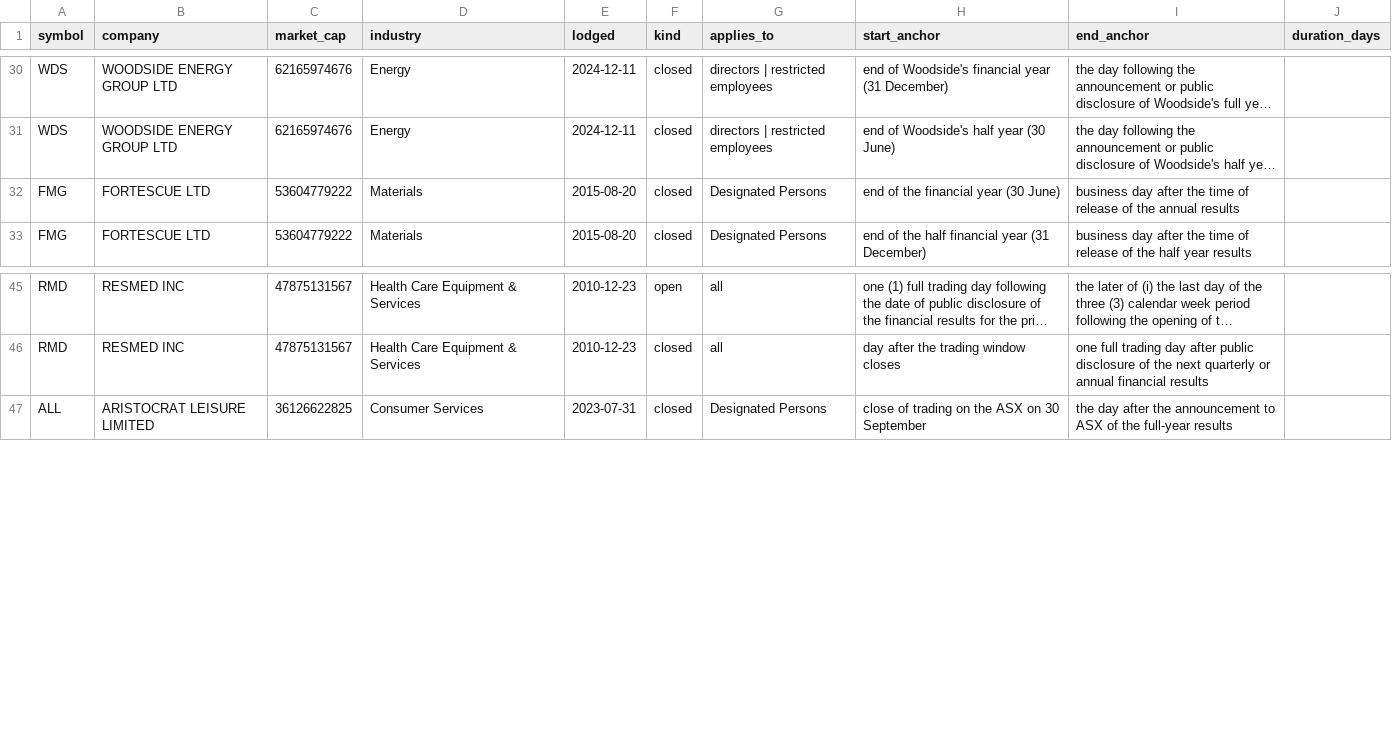
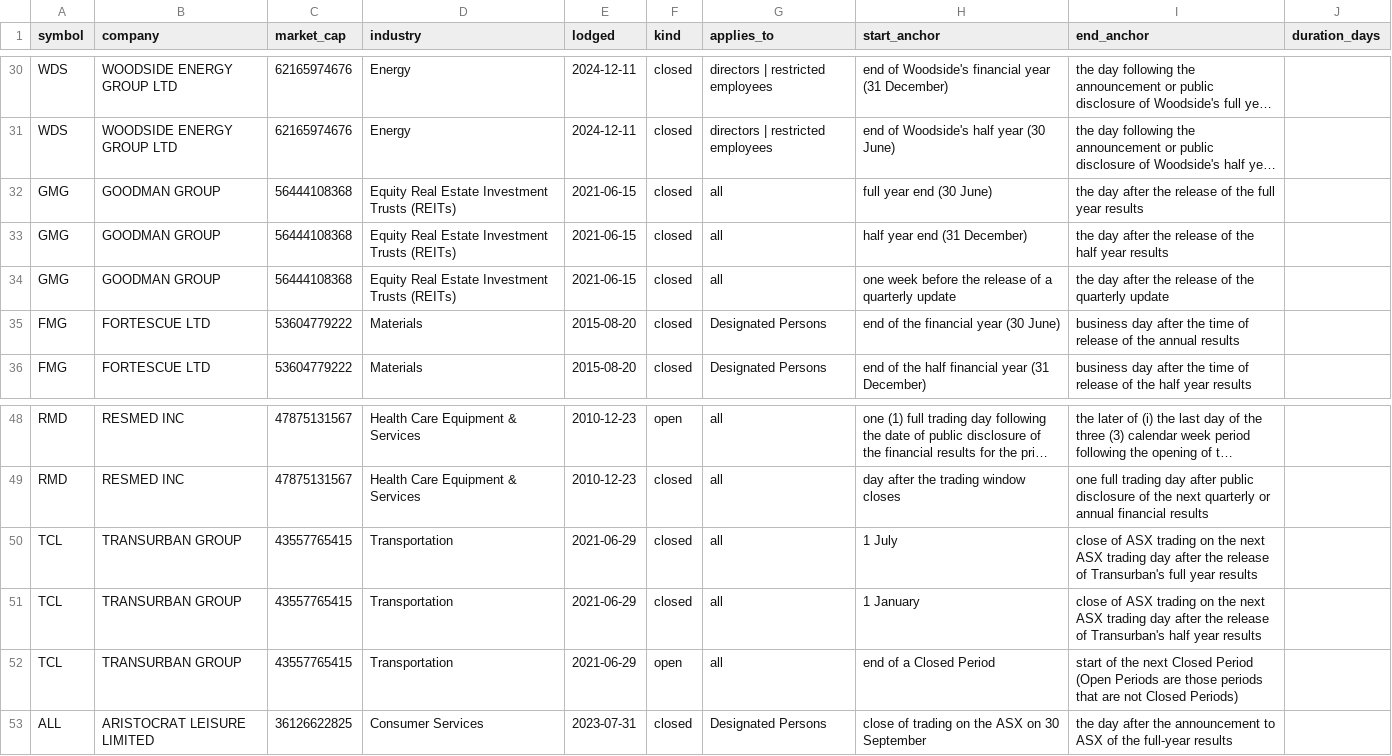
Before and after one commit to Lachlan1478/asx-trading-policies, a CSV file: data/tables/windows.csv, drawn as a sheet; only a part is shown, gaps mark what is left out; long unchanged cells end in …; the diff names each change by its address in the sheet, - before the commit and + after, or states it on an @@ line.

```diff
--- a/data/tables/windows.csv
+++ b/data/tables/windows.csv
+row 32: GMG | GOODMAN GROUP | 56444108368 | Equity Real Estate Investment Trusts (REITs) | 2021-06-15 | closed | all | full year end (30 June) | the day after the release of the full year results
+row 33: GMG | GOODMAN GROUP | 56444108368 | Equity Real Estate Investment Trusts (REITs) | 2021-06-15 | closed | all | half year end (31 December) | the day after the release of the half year results
+row 34: GMG | GOODMAN GROUP | 56444108368 | Equity Real Estate Investment Trusts (REITs) | 2021-06-15 | closed | all | one week before the release of a quarterly update | the day after the release of the quarterly update
+row 50: TCL | TRANSURBAN GROUP | 43557765415 | Transportation | 2021-06-29 | closed | all | 1 July | close of ASX trading on the next ASX trading day after the release of Transurban's full year results
+row 51: TCL | TRANSURBAN GROUP | 43557765415 | Transportation | 2021-06-29 | closed | all | 1 January | close of ASX trading on the next ASX trading day after the release of Transurban's half year results
+row 52: TCL | TRANSURBAN GROUP | 43557765415 | Transportation | 2021-06-29 | open | all | end of a Closed Period | start of the next Closed Period (Open Periods are those periods that are not Closed Periods)
```
Also changed, not shown: data/tables/clearance.csv, data/tables/collar.csv, 6 other files.
